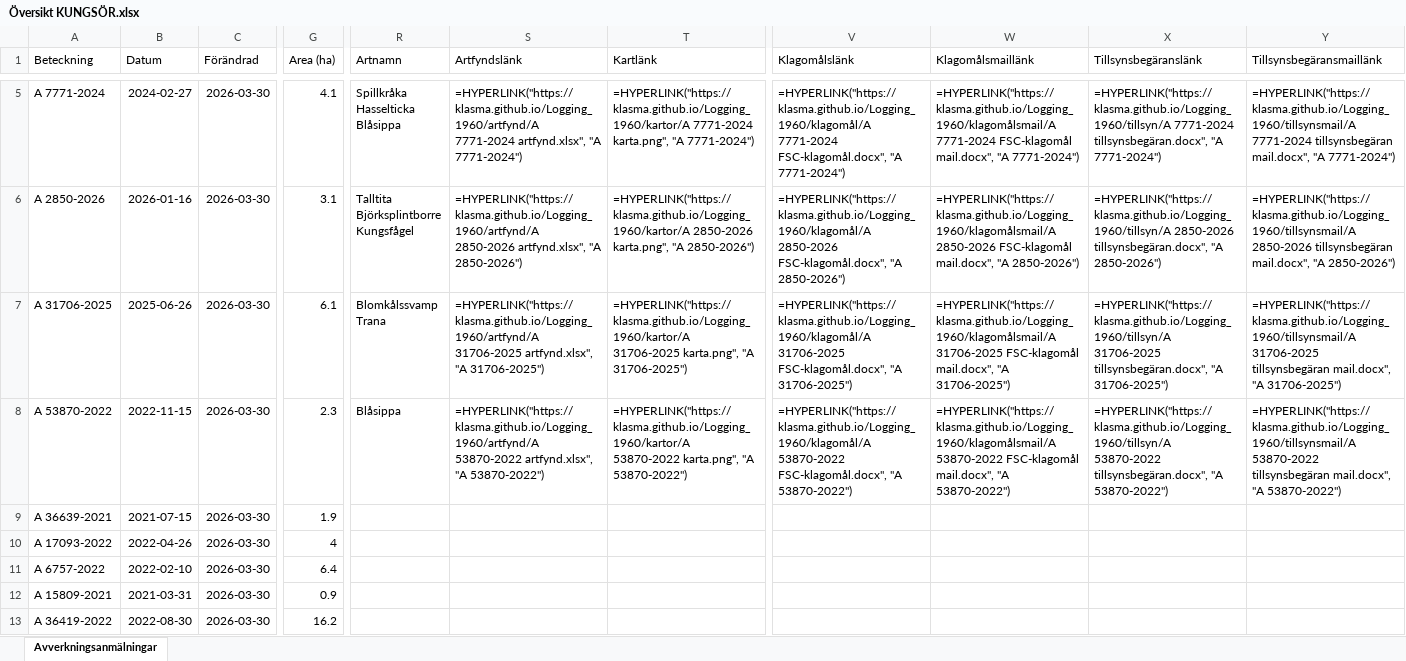
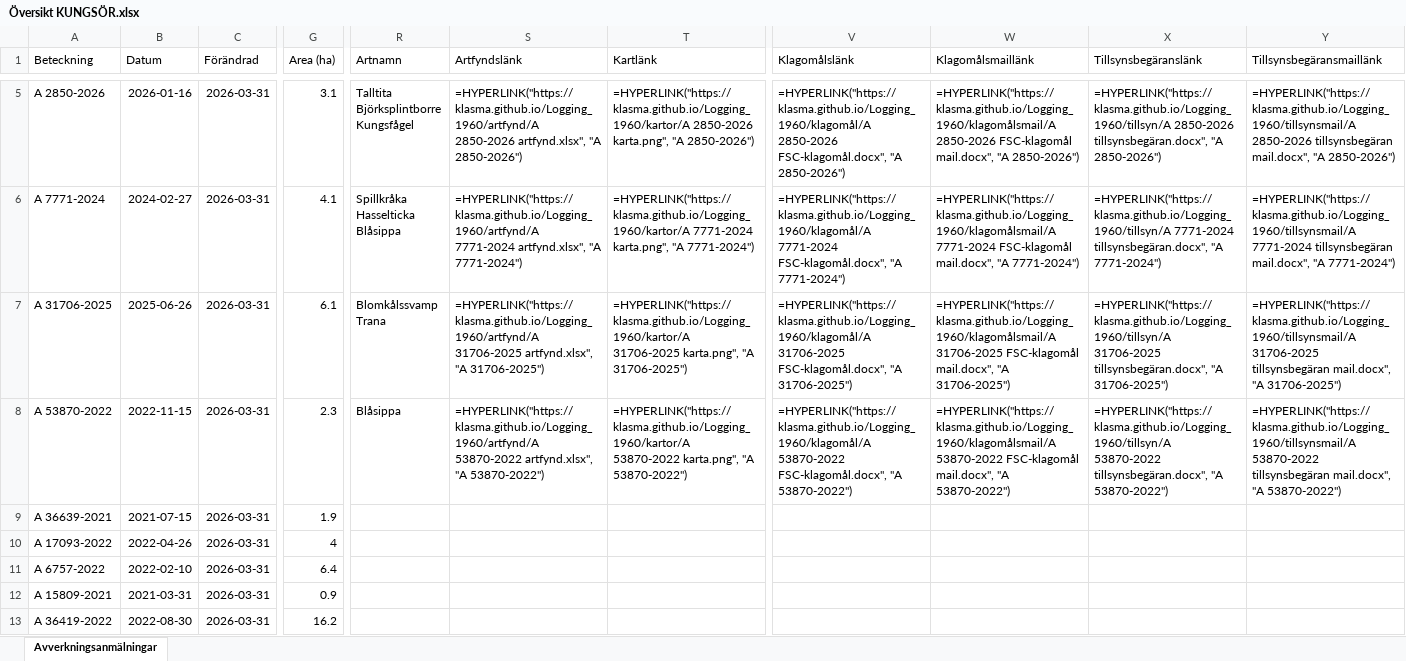
Before and after one commit to klasma/Logging_1960, an Excel workbook: Översikt KUNGSÖR.xlsx, sheet Avverkningsanmälningar, drawn as a sheet; only a part is shown, gaps mark what is left out; values as stored, in another font and other column widths than the file's, no borders; formulas without a stored value are shown as written; ↵ is a line break in a cell; the diff covers the shown part only; the diff names each change by its address in the sheet, - before the commit and + after, or states it on an @@ line.

```diff
--- a/Översikt KUNGSÖR.xlsx (sheet Avverkningsanmälningar)
+++ b/Översikt KUNGSÖR.xlsx (sheet Avverkningsanmälningar)
-A5 (Beteckning): A 7771-2024
+A5 (Beteckning): A 2850-2026
-B5 (Datum): 2024-02-27
+B5 (Datum): 2026-01-16
-C5:C13 (Förändrad): 2026-03-30
+C5:C13 (Förändrad): 2026-03-31
-G5 (Area (ha)): 4.1
+G5 (Area (ha)): 3.1
-R5 (Artnamn): Spillkråka ↵ Hasselticka ↵ Blåsippa
+R5 (Artnamn): Talltita ↵ Björksplintborre ↵ Kungsfågel
-S5 (Artfyndslänk): =HYPERLINK("https://klasma.github.io/Logging_1960/artfynd/A 7771-2024 artfynd.xlsx", "A 7771-2024")
+S5 (Artfyndslänk): =HYPERLINK("https://klasma.github.io/Logging_1960/artfynd/A 2850-2026 artfynd.xlsx", "A 2850-2026")
-T5 (Kartlänk): =HYPERLINK("https://klasma.github.io/Logging_1960/kartor/A 7771-2024 karta.png", "A 7771-2024")
+T5 (Kartlänk): =HYPERLINK("https://klasma.github.io/Logging_1960/kartor/A 2850-2026 karta.png", "A 2850-2026")
-V5 (Klagomålslänk): =HYPERLINK("https://klasma.github.io/Logging_1960/klagomål/A 7771-2024 FSC-klagomål.docx", "A 7771-2024")
+V5 (Klagomålslänk): =HYPERLINK("https://klasma.github.io/Logging_1960/klagomål/A 2850-2026 FSC-klagomål.docx", "A 2850-2026")
-W5 (Klagomålsmaillänk): =HYPERLINK("https://klasma.github.io/Logging_1960/klagomålsmail/A 7771-2024 FSC-klagomål mail.docx", "A 7771-2024")
+W5 (Klagomålsmaillänk): =HYPERLINK("https://klasma.github.io/Logging_1960/klagomålsmail/A 2850-2026 FSC-klagomål mail.docx", "A 2850-2026")
-X5 (Tillsynsbegäranslänk): =HYPERLINK("https://klasma.github.io/Logging_1960/tillsyn/A 7771-2024 tillsynsbegäran.docx", "A 7771-2024")
+X5 (Tillsynsbegäranslänk): =HYPERLINK("https://klasma.github.io/Logging_1960/tillsyn/A 2850-2026 tillsynsbegäran.docx", "A 2850-2026")
-Y5 (Tillsynsbegäransmaillänk): =HYPERLINK("https://klasma.github.io/Logging_1960/tillsynsmail/A 7771-2024 tillsynsbegäran mail.docx", "A 7771-2024")
+Y5 (Tillsynsbegäransmaillänk): =HYPERLINK("https://klasma.github.io/Logging_1960/tillsynsmail/A 2850-2026 tillsynsbegäran mail.docx", "A 2850-2026")
-A6 (Beteckning): A 2850-2026
+A6 (Beteckning): A 7771-2024
-B6 (Datum): 2026-01-16
+B6 (Datum): 2024-02-27
-G6 (Area (ha)): 3.1
+G6 (Area (ha)): 4.1
-R6 (Artnamn): Talltita ↵ Björksplintborre ↵ Kungsfågel
+R6 (Artnamn): Spillkråka ↵ Hasselticka ↵ Blåsippa
-S6 (Artfyndslänk): =HYPERLINK("https://klasma.github.io/Logging_1960/artfynd/A 2850-2026 artfynd.xlsx", "A 2850-2026")
+S6 (Artfyndslänk): =HYPERLINK("https://klasma.github.io/Logging_1960/artfynd/A 7771-2024 artfynd.xlsx", "A 7771-2024")
-T6 (Kartlänk): =HYPERLINK("https://klasma.github.io/Logging_1960/kartor/A 2850-2026 karta.png", "A 2850-2026")
+T6 (Kartlänk): =HYPERLINK("https://klasma.github.io/Logging_1960/kartor/A 7771-2024 karta.png", "A 7771-2024")
-V6 (Klagomålslänk): =HYPERLINK("https://klasma.github.io/Logging_1960/klagomål/A 2850-2026 FSC-klagomål.docx", "A 2850-2026")
+V6 (Klagomålslänk): =HYPERLINK("https://klasma.github.io/Logging_1960/klagomål/A 7771-2024 FSC-klagomål.docx", "A 7771-2024")
-W6 (Klagomålsmaillänk): =HYPERLINK("https://klasma.github.io/Logging_1960/klagomålsmail/A 2850-2026 FSC-klagomål mail.docx", "A 2850-2026")
+W6 (Klagomålsmaillänk): =HYPERLINK("https://klasma.github.io/Logging_1960/klagomålsmail/A 7771-2024 FSC-klagomål mail.docx", "A 7771-2024")
-X6 (Tillsynsbegäranslänk): =HYPERLINK("https://klasma.github.io/Logging_1960/tillsyn/A 2850-2026 tillsynsbegäran.docx", "A 2850-2026")
+X6 (Tillsynsbegäranslänk): =HYPERLINK("https://klasma.github.io/Logging_1960/tillsyn/A 7771-2024 tillsynsbegäran.docx", "A 7771-2024")
-Y6 (Tillsynsbegäransmaillänk): =HYPERLINK("https://klasma.github.io/Logging_1960/tillsynsmail/A 2850-2026 tillsynsbegäran mail.docx", "A 2850-2026")
+Y6 (Tillsynsbegäransmaillänk): =HYPERLINK("https://klasma.github.io/Logging_1960/tillsynsmail/A 7771-2024 tillsynsbegäran mail.docx", "A 7771-2024")
```
Also changed, not shown: 297 edited cells elsewhere in this sheet, artfynd/A 2850-2026 artfynd.xlsx, artfynd/A 31706-2025 artfynd.xlsx, 39 other files.
